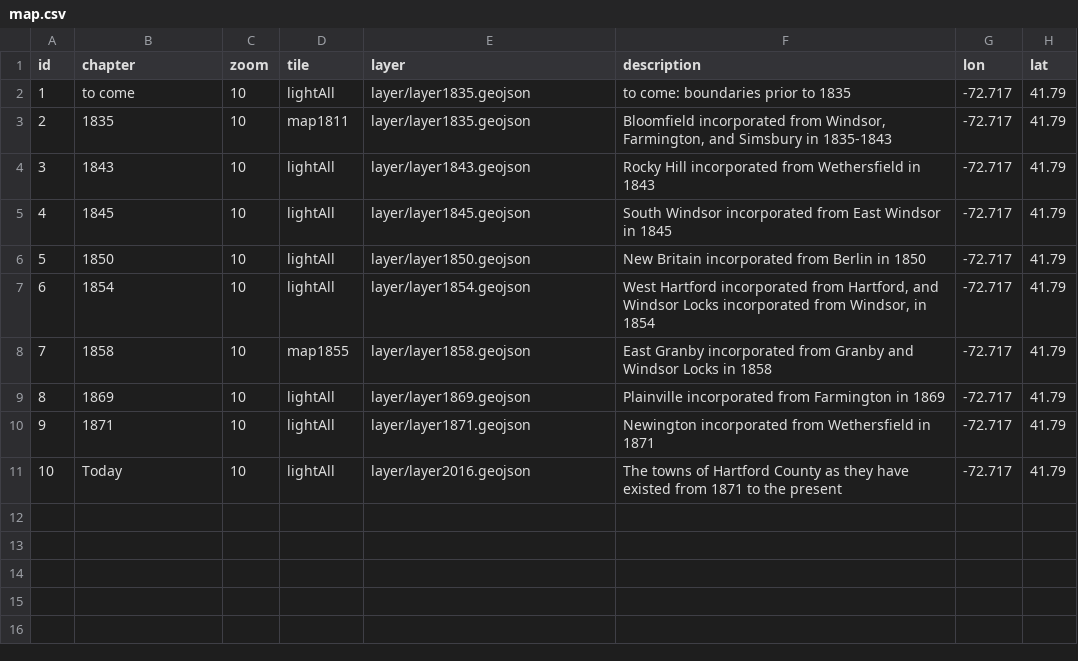
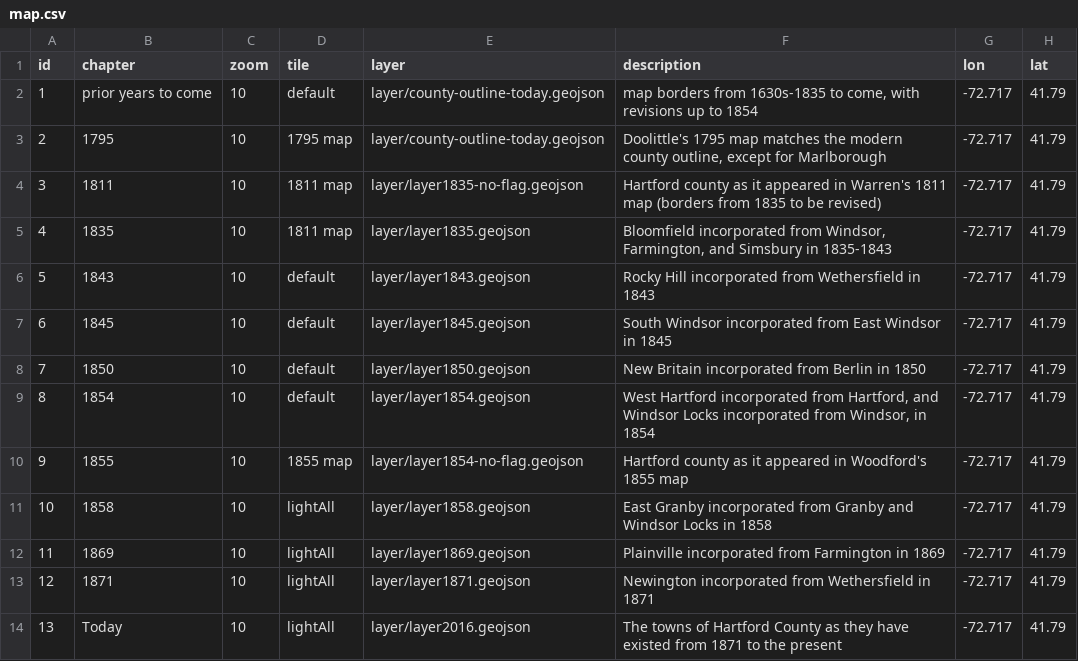
Before and after one commit to OnTheLine/otl-town-borders, a CSV file: map.csv, drawn as a sheet; addresses are those after the commit; the diff names each change by its address in the sheet, - before the commit and + after, or states it on an @@ line.

Commit message:
with Ilya's revisions

```diff
--- a/map.csv
+++ b/map.csv
-B2 (chapter): to come
+B2 (chapter): prior years to come
-D2 (tile): lightAll
+D2 (tile): default
-E2 (layer): layer/layer1835.geojson
+E2 (layer): layer/county-outline-today.geojson
-F2 (description): to come: boundaries prior to 1835
+F2 (description): map borders from 1630s-1835 to come, with revisions up to 1854
+row 3: 2 | 1795 | 10 | 1795 map | layer/county-outline-today.geojson | Doolittle's 1795 map matches the modern county outline, except for Marlborough | -72.717 | 41.79
+row 4: 3 | 1811 | 10 | 1811 map | layer/layer1835-no-flag.geojson | Hartford county as it appeared in Warren's 1811 map (borders from 1835 to be revised) | -72.717 | 41.79
@@ column A (id) renumbered from row 5 down @@
-D5 (tile): map1811
+D5 (tile): 1811 map
-D6:D9 (tile): lightAll
+D6:D9 (tile): default
+row 10: 9 | 1855 | 10 | 1855 map | layer/layer1854-no-flag.geojson | Hartford county as it appeared in Woodford's 1855 map | -72.717 | 41.79
-D11 (tile): map1855
+D11 (tile): lightAll
```
Also changed, not shown: 9 other files.
